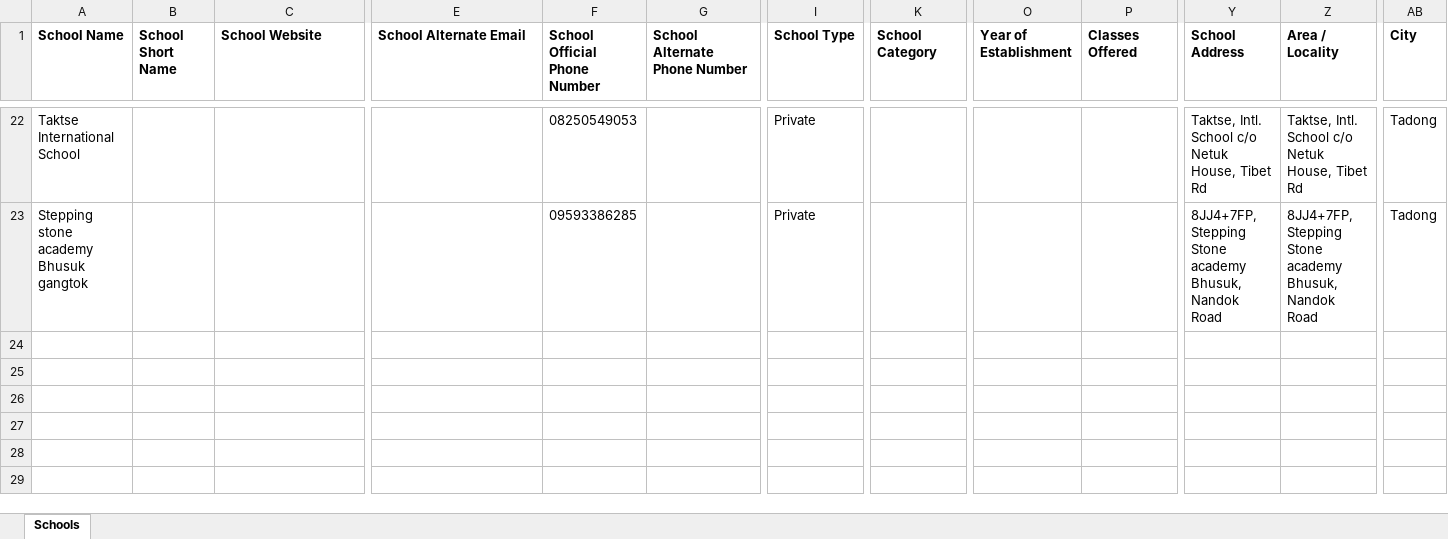
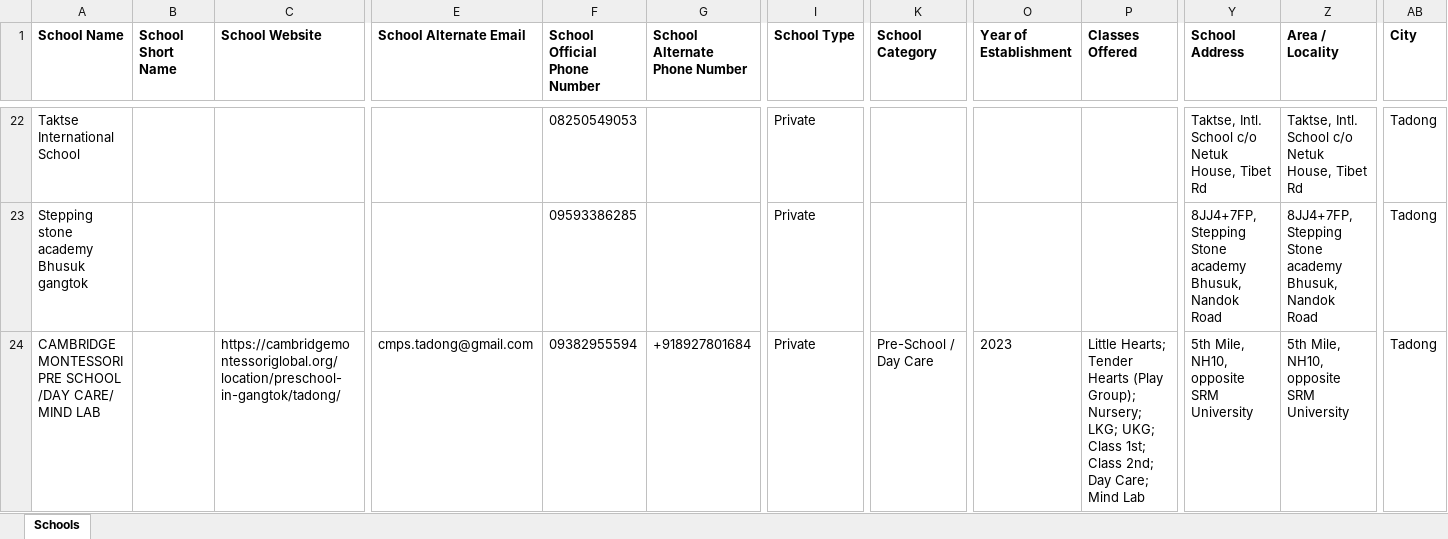
Before and after one commit to anandsagar6/School_Data_Scraper, an Excel workbook: Excel_Data/current_data.xlsx, sheet Schools, drawn as a sheet; only a part is shown, gaps mark what is left out; values as stored, in another font and other column widths than the file's, no borders; rows hold the shown columns only; the diff names each change by its address in the sheet, - before the commit and + after, or states it on an @@ line.

Commit message:
school data: school saved in Tadong (rank 9/10)

```diff
--- a/Excel_Data/current_data.xlsx (sheet Schools)
+++ b/Excel_Data/current_data.xlsx (sheet Schools)
+row 24: CAMBRIDGE MONTESSORI PRE SCHOOL /DAY CARE/ MIND LAB |  | https://cambridgemontessoriglobal.org/location/preschool-in-gangtok/tadong/ | cmps.tadong@gmail.com | 09382955594 | +918927801684 | Private | Pre-School / Day Care | 2023 | Little Hearts; Tender Hearts (Play Group); Nursery; LKG; UKG; Class 1st; Class 2nd; Day Care; Mind Lab | 5th Mile, NH10, opposite SRM University | 5th Mile, NH10, opposite SRM University | Tadong
```
Also changed, not shown: Excel_Data/master_data.xlsx, Temp_Data/Sikkim_Tadong_temporary_schools.xlsx, 1 other file.
